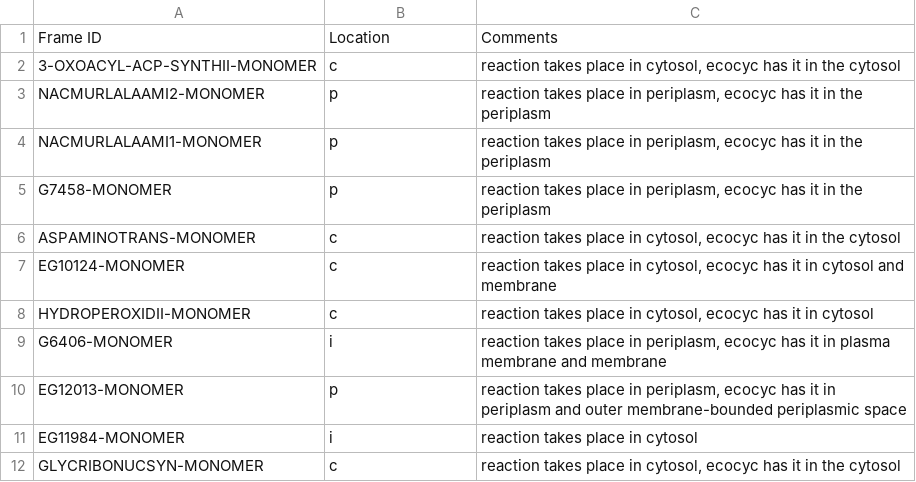
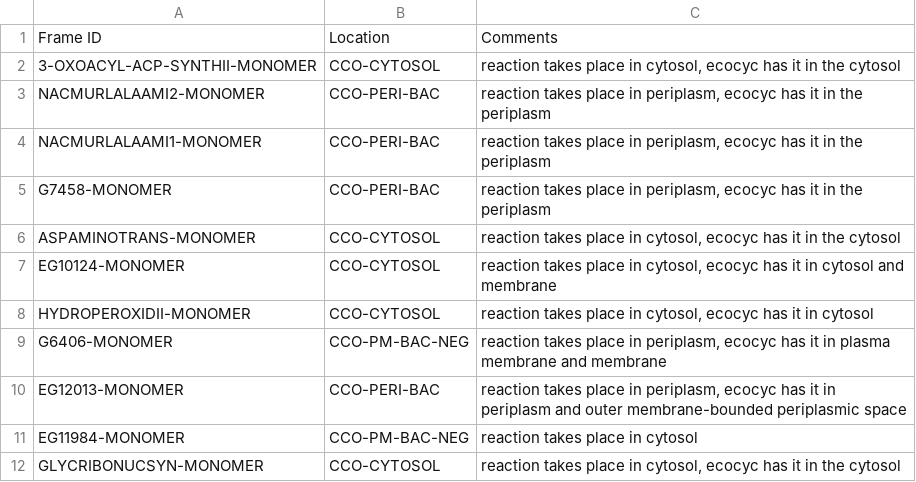
Before and after one commit to CovertLab/WholeCellEcoliRelease, a CSV file: data/intermediate/Manual_protein_location.csv, drawn as a sheet.

Commit message:
changed compartments to frame ids

```diff
--- a/data/intermediate/Manual_protein_location.csv
+++ b/data/intermediate/Manual_protein_location.csv
@@ -1,12 +1,12 @@
 "Frame ID"	"Location"	"Comments"
-"3-OXOACYL-ACP-SYNTHII-MONOMER"	"c"	"reaction takes place in cytosol, ecocyc has it in the cytosol"
-"NACMURLALAAMI2-MONOMER"	"p"	"reaction takes place in periplasm, ecocyc has it in the periplasm"
-"NACMURLALAAMI1-MONOMER"	"p"	"reaction takes place in periplasm, ecocyc has it in the periplasm"
-"G7458-MONOMER"	"p"	"reaction takes place in periplasm, ecocyc has it in the periplasm"
-"ASPAMINOTRANS-MONOMER"	"c"	"reaction takes place in cytosol, ecocyc has it in the cytosol"
-"EG10124-MONOMER"	"c"	"reaction takes place in cytosol, ecocyc has it in cytosol and membrane"
-"HYDROPEROXIDII-MONOMER"	"c"	"reaction takes place in cytosol, ecocyc has it in cytosol"
-"G6406-MONOMER"	"i"	"reaction takes place in periplasm, ecocyc has it in plasma membrane and membrane"
-"EG12013-MONOMER"	"p"	"reaction takes place in periplasm, ecocyc has it in periplasm and outer membrane-bounded periplasmic space"
-"EG11984-MONOMER"	"i"	"reaction takes place in cytosol"
-"GLYCRIBONUCSYN-MONOMER"	"c"	"reaction takes place in cytosol, ecocyc has it in the cytosol"
+"3-OXOACYL-ACP-SYNTHII-MONOMER"	"CCO-CYTOSOL"	"reaction takes place in cytosol, ecocyc has it in the cytosol"
+"NACMURLALAAMI2-MONOMER"	"CCO-PERI-BAC"	"reaction takes place in periplasm, ecocyc has it in the periplasm"
+"NACMURLALAAMI1-MONOMER"	"CCO-PERI-BAC"	"reaction takes place in periplasm, ecocyc has it in the periplasm"
+"G7458-MONOMER"	"CCO-PERI-BAC"	"reaction takes place in periplasm, ecocyc has it in the periplasm"
+"ASPAMINOTRANS-MONOMER"	"CCO-CYTOSOL"	"reaction takes place in cytosol, ecocyc has it in the cytosol"
+"EG10124-MONOMER"	"CCO-CYTOSOL"	"reaction takes place in cytosol, ecocyc has it in cytosol and membrane"
+"HYDROPEROXIDII-MONOMER"	"CCO-CYTOSOL"	"reaction takes place in cytosol, ecocyc has it in cytosol"
+"G6406-MONOMER"	"CCO-PM-BAC-NEG"	"reaction takes place in periplasm, ecocyc has it in plasma membrane and membrane"
+"EG12013-MONOMER"	"CCO-PERI-BAC"	"reaction takes place in periplasm, ecocyc has it in periplasm and outer membrane-bounded periplasmic space"
+"EG11984-MONOMER"	"CCO-PM-BAC-NEG"	"reaction takes place in cytosol"
+"GLYCRIBONUCSYN-MONOMER"	"CCO-CYTOSOL"	"reaction takes place in cytosol, ecocyc has it in the cytosol"
```
